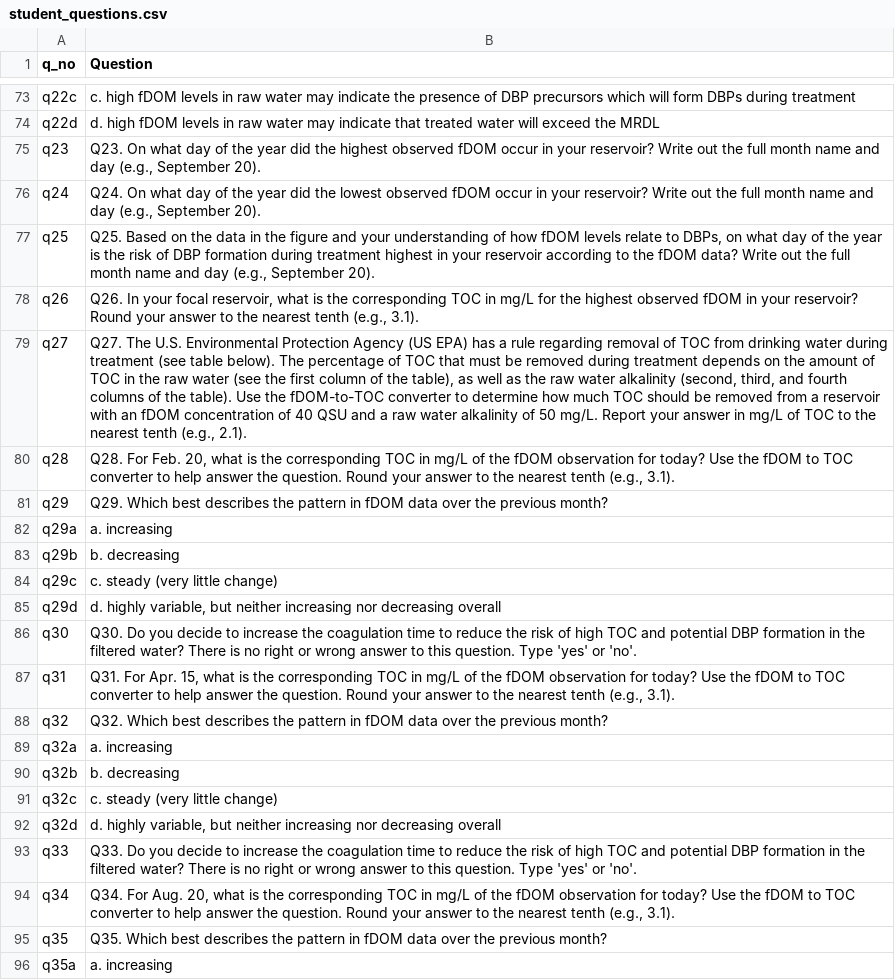
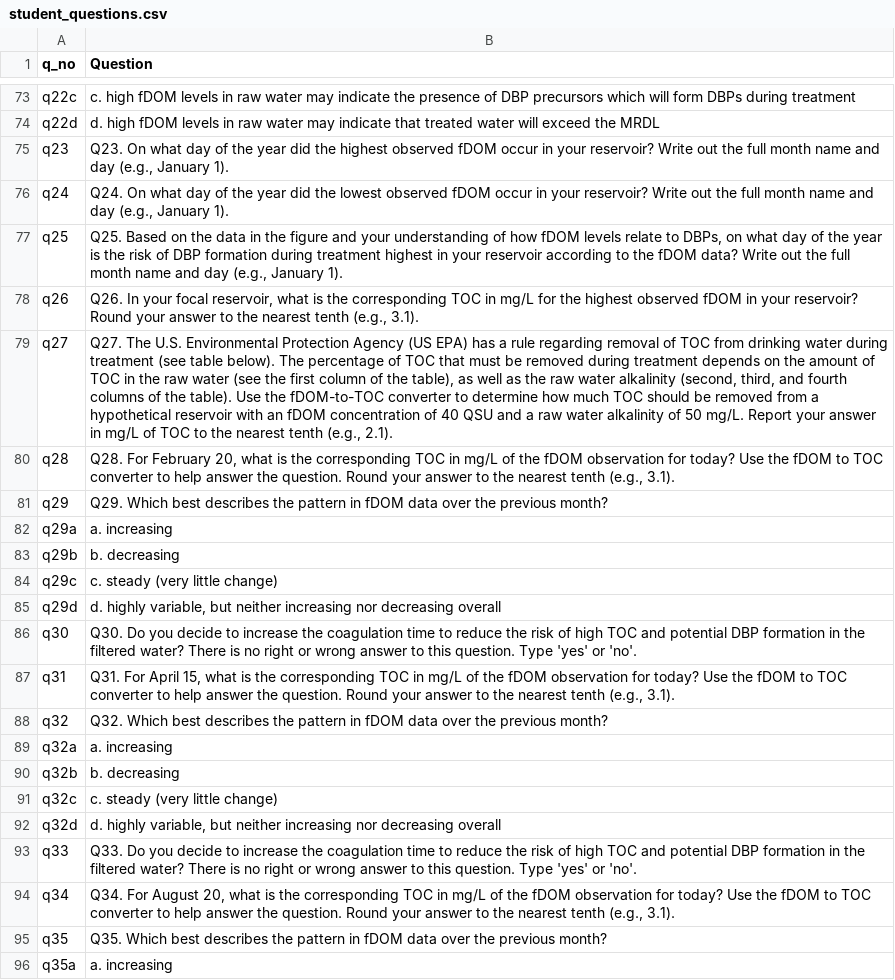
Before and after one commit to melofton/module10_dev, a CSV file: data/student_questions.csv, drawn as a sheet; only a part is shown, gaps mark what is left out; the diff names each change by its address in the sheet, - before the commit and + after, or states it on an @@ line.

```diff
--- a/data/student_questions.csv
+++ b/data/student_questions.csv
-B75 (Question): …day (e.g., September 20).
+B75 (Question): …day (e.g., January 1).
-B76 (Question): …day (e.g., September 20).
+B76 (Question): …day (e.g., January 1).
-B77 (Question): …day (e.g., September 20).
+B77 (Question): …day (e.g., January 1).
-B79 (Question): …from a reservoir with…
+B79 (Question): …from a hypothetical reservoir with…
-B80 (Question): Q28. For Feb. 20, what…
+B80 (Question): Q28. For February 20, what…
-B87 (Question): Q31. For Apr. 15, what…
+B87 (Question): Q31. For April 15, what…
-B94 (Question): Q34. For Aug. 20, what…
+B94 (Question): Q34. For August 20, what…
```
Also changed, not shown: data/module_text.csv, 6 other files.
